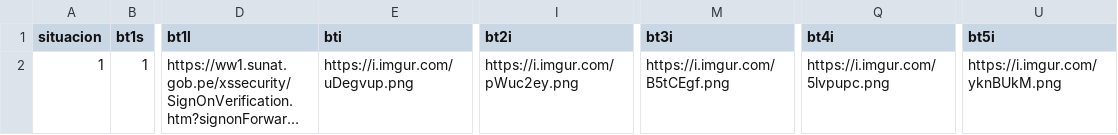
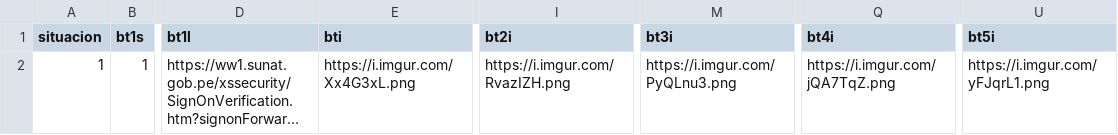
Before and after one commit to justintxu/repo, a CSV file: data/factonoff.csv, drawn as a sheet; only a part is shown, gaps mark what is left out; long unchanged cells end in …; the diff names each change by its address in the sheet, - before the commit and + after, or states it on an @@ line.

Commit message:
Update factonoff.csv

```diff
--- a/data/factonoff.csv
+++ b/data/factonoff.csv
-E2 (bti): https://i.imgur.com/uDegvup.png
+E2 (bti): https://i.imgur.com/Xx4G3xL.png
-I2 (bt2i): https://i.imgur.com/pWuc2ey.png
+I2 (bt2i): https://i.imgur.com/RvazIZH.png
-M2 (bt3i): https://i.imgur.com/B5tCEgf.png
+M2 (bt3i): https://i.imgur.com/PyQLnu3.png
-Q2 (bt4i): https://i.imgur.com/5lvpupc.png
+Q2 (bt4i): https://i.imgur.com/jQA7TqZ.png
-U2 (bt5i): https://i.imgur.com/yknBUkM.png
+U2 (bt5i): https://i.imgur.com/yFJqrL1.png
```
